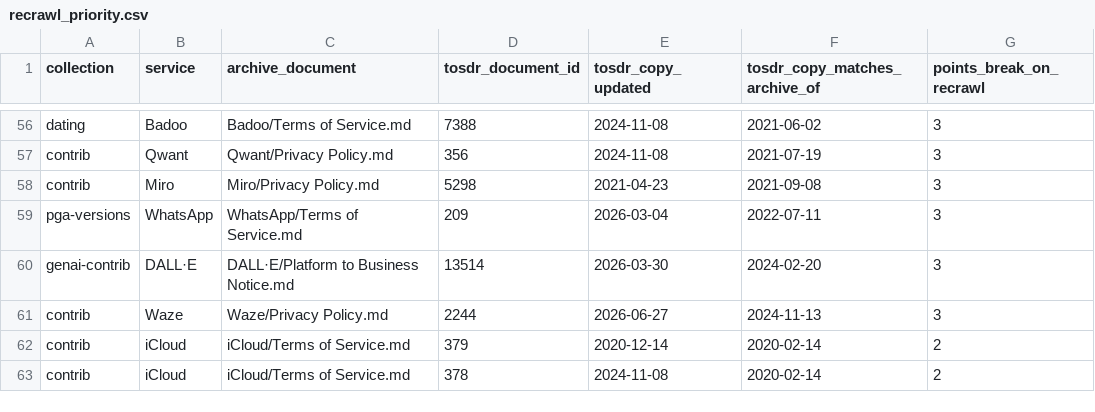
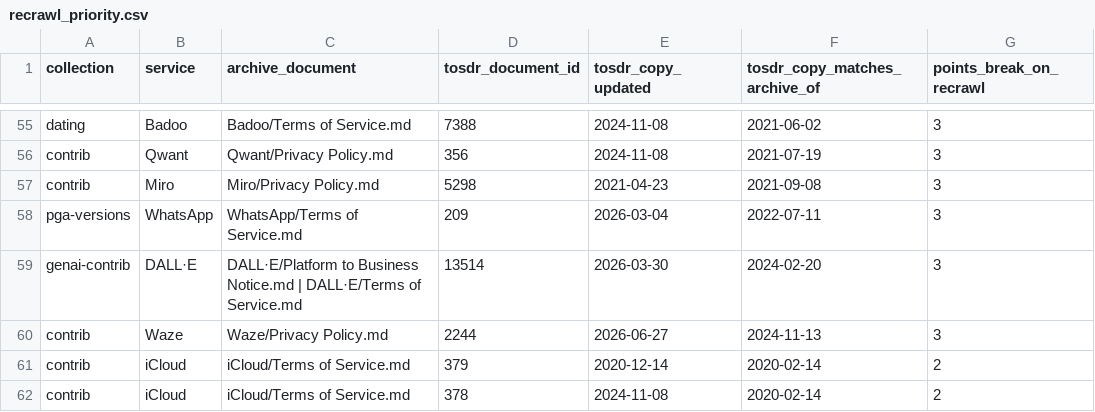
Before and after one commit to egehazar/policywatch, a CSV file: stale/out/recrawl_priority.csv, drawn as a sheet; only a part is shown, gaps mark what is left out; addresses are those after the commit; the diff covers the shown part only; the diff names each change by its address in the sheet, - before the commit and + after, or states it on an @@ line.

```diff
--- a/stale/out/recrawl_priority.csv
+++ b/stale/out/recrawl_priority.csv
-C59 (archive_document): …Business Notice.md
+C59 (archive_document): …Business Notice.md | DALL·E/Terms of Service.md
```
Also changed, not shown: 2 removed rows and 9 edited cells elsewhere in this file, 9 other files.
